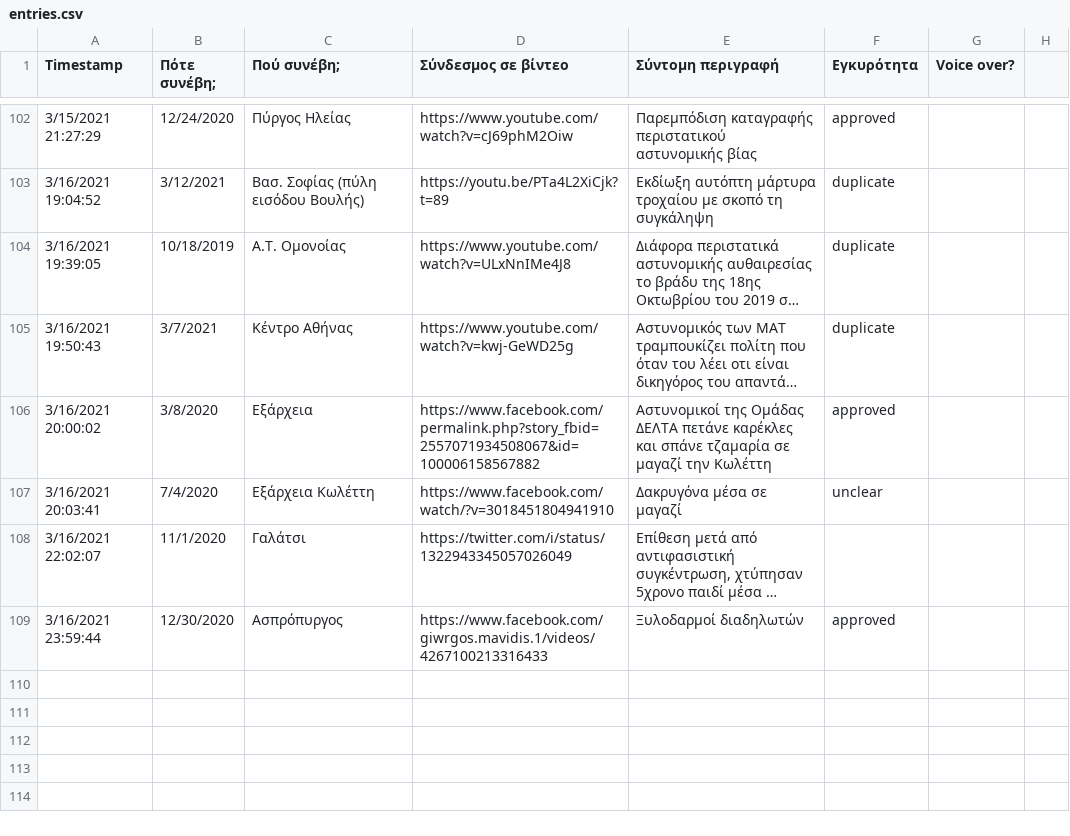
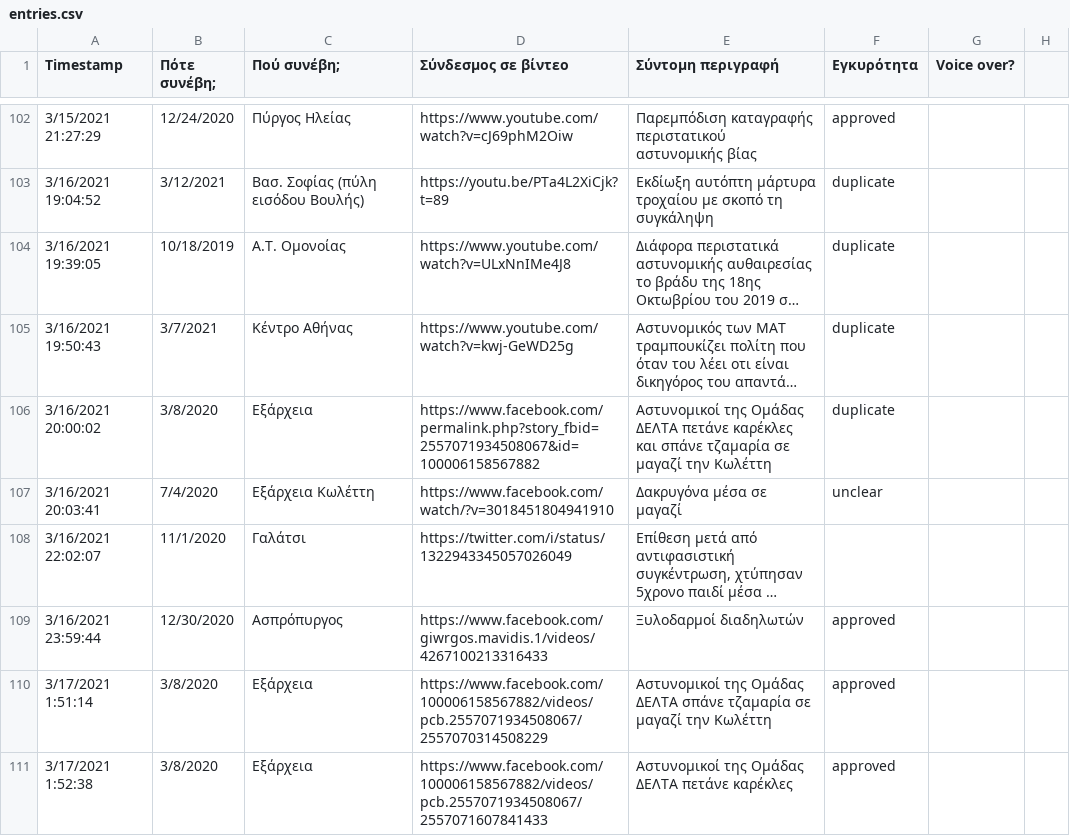
Before and after one commit to balourdos/MemonomenaPeristatika.gr, a CSV file: entries.csv, drawn as a sheet; only a part is shown, gaps mark what is left out; long unchanged cells end in …; the diff names each change by its address in the sheet, - before the commit and + after, or states it on an @@ line.

```diff
--- a/entries.csv
+++ b/entries.csv
-F106 (Εγκυρότητα): approved
+F106 (Εγκυρότητα): duplicate
+row 110: 3/17/2021 1:51:14 | 3/8/2020 | Εξάρχεια | https://www.facebook.com/100006158567882/videos/pcb.2557071934508067/2557070314508229 | Αστυνομικοί της Ομάδας ΔΕΛΤΑ σπάνε τζαμαρία σε μαγαζί την Κωλέττη | approved
+row 111: 3/17/2021 1:52:38 | 3/8/2020 | Εξάρχεια | https://www.facebook.com/100006158567882/videos/pcb.2557071934508067/2557071607841433 | Αστυνομικοί της Ομάδας ΔΕΛΤΑ πετάνε καρέκλες | approved
```
Also changed, not shown: 2 other files.
